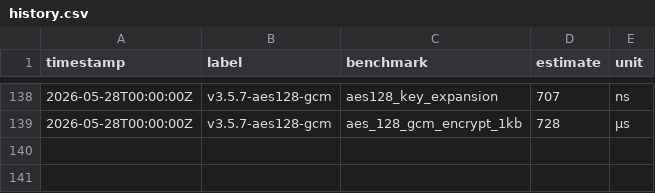
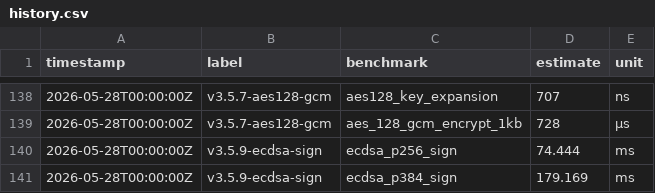
Before and after one commit to MacCracken/sigil, a CSV file: benches/history.csv, drawn as a sheet; only a part is shown, gaps mark what is left out; the diff names each change by its address in the sheet, - before the commit and + after, or states it on an @@ line.

Commit message:
ECDSA P-256/P-384 deterministic signing

```diff
--- a/benches/history.csv
+++ b/benches/history.csv
+row 140: 2026-05-28T00:00:00Z | v3.5.9-ecdsa-sign | ecdsa_p256_sign | 74.444 | ms
+row 141: 2026-05-28T00:00:00Z | v3.5.9-ecdsa-sign | ecdsa_p384_sign | 179.169 | ms
```
Also changed, not shown: 12 other files.
